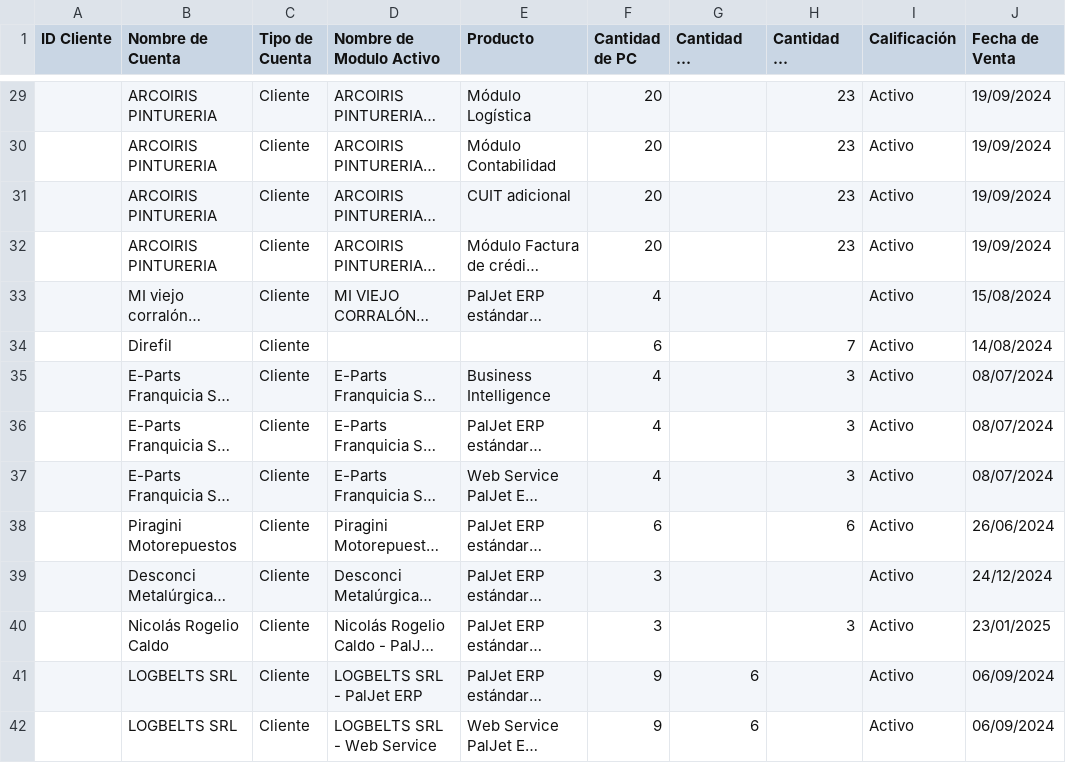
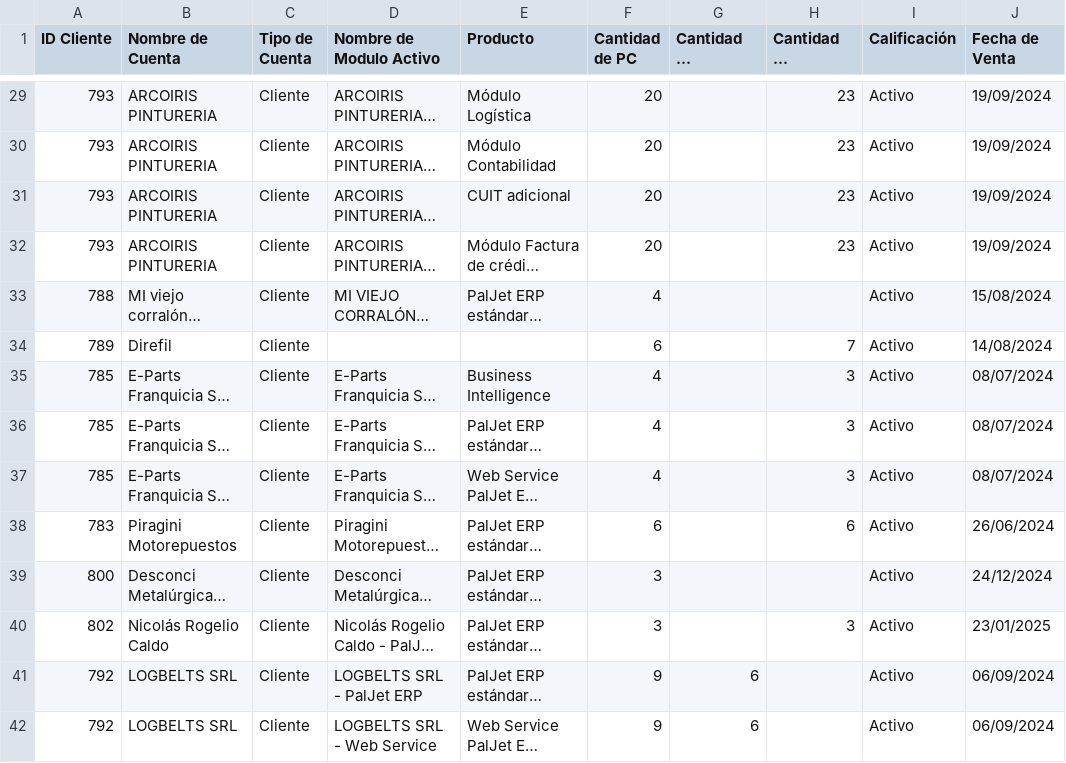
Before and after one commit to christiansaluzzo/Etsol_AnalisisClientes, a CSV file: ds/Clientes-Modulos-Productos-Licencias.csv, drawn as a sheet; only a part is shown, gaps mark what is left out; long unchanged cells end in …; the diff covers the shown part only; the diff names each change by its address in the sheet, - before the commit and + after, or states it on an @@ line.

```diff
--- a/ds/Clientes-Modulos-Productos-Licencias.csv
+++ b/ds/Clientes-Modulos-Productos-Licencias.csv
-A29:A32 (ID Cliente): (empty)
+A29:A32 (ID Cliente): 793
-A33 (ID Cliente): (empty)
+A33 (ID Cliente): 788
-A34 (ID Cliente): (empty)
+A34 (ID Cliente): 789
-A35:A37 (ID Cliente): (empty)
+A35:A37 (ID Cliente): 785
-A38 (ID Cliente): (empty)
+A38 (ID Cliente): 783
-A39 (ID Cliente): (empty)
+A39 (ID Cliente): 800
-A40 (ID Cliente): (empty)
+A40 (ID Cliente): 802
-A41:A42 (ID Cliente): (empty)
+A41:A42 (ID Cliente): 792
```
Also changed, not shown: 72 edited cells elsewhere in this file, 2 other files.
